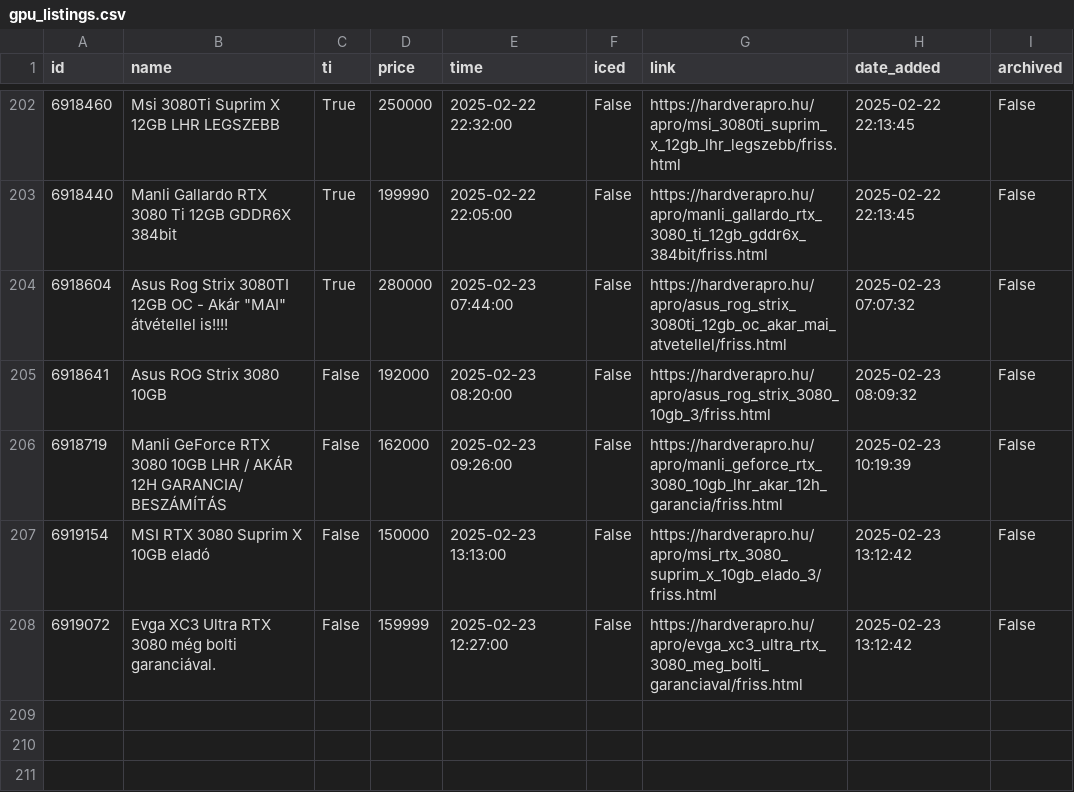
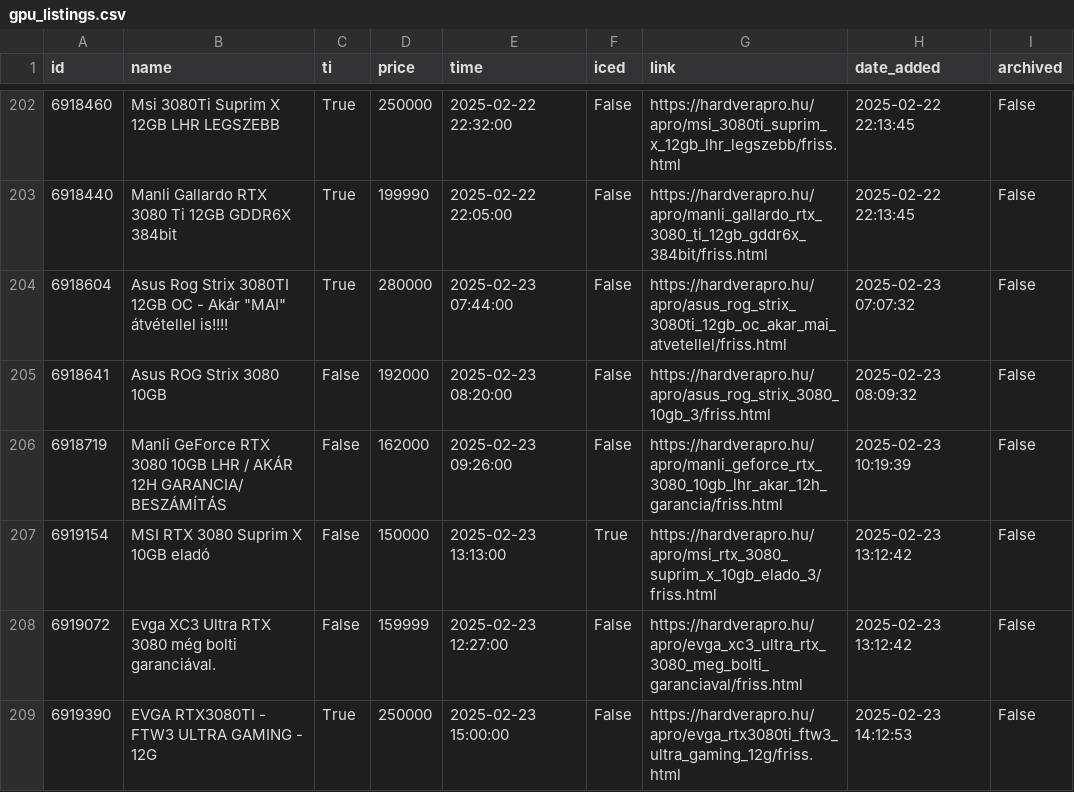
Before and after one commit to leviipope/scraping_hardverapro, a CSV file: gpu_listings.csv, drawn as a sheet; only a part is shown, gaps mark what is left out.

```diff
--- a/gpu_listings.csv
+++ b/gpu_listings.csv
@@ -206,3 +206,4 @@ id,name,ti,price,time,iced,link,date_added,archived
 6918719,Manli GeForce RTX 3080 10GB LHR / AKÁR 12H GARANCIA/ BESZÁMÍTÁS,False,162000,2025-02-23 09:26:00,False,https://hardverapro.hu/apro/manli_geforce_rtx_3080_10gb_lhr_akar_12h_garancia/friss.html,2025-02-23 10:19:39,False
-6919154,MSI RTX 3080 Suprim X 10GB eladó,False,150000,2025-02-23 13:13:00,False,https://hardverapro.hu/apro/msi_rtx_3080_suprim_x_10gb_elado_3/friss.html,2025-02-23 13:12:42,False
+6919154,MSI RTX 3080 Suprim X 10GB eladó,False,150000,2025-02-23 13:13:00,True,https://hardverapro.hu/apro/msi_rtx_3080_suprim_x_10gb_elado_3/friss.html,2025-02-23 13:12:42,False
 6919072,Evga XC3 Ultra RTX 3080 még bolti garanciával.,False,159999,2025-02-23 12:27:00,False,https://hardverapro.hu/apro/evga_xc3_ultra_rtx_3080_meg_bolti_garanciaval/friss.html,2025-02-23 13:12:42,False
+6919390,EVGA RTX3080TI - FTW3 ULTRA GAMING - 12G,True,250000,2025-02-23 15:00:00,False,https://hardverapro.hu/apro/evga_rtx3080ti_ftw3_ultra_gaming_12g/friss.html,2025-02-23 14:12:53,False
```
Also changed, not shown: 1 other file.
